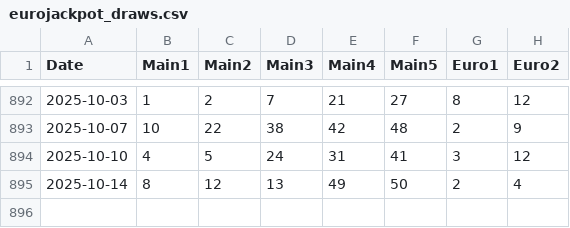
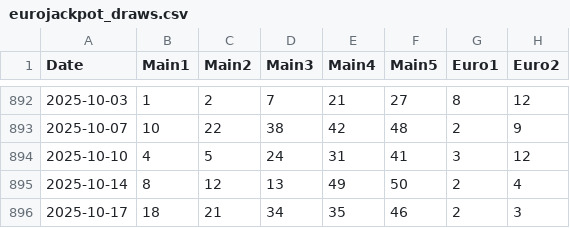
Before and after one commit to asderfvfv/eurojackpot-data, a CSV file: data/eurojackpot_draws.csv, drawn as a sheet; only a part is shown, gaps mark what is left out.

Commit message:
Update eurojackpot_draws.csv 2025-10-17

```diff
--- a/data/eurojackpot_draws.csv
+++ b/data/eurojackpot_draws.csv
@@ -895 +895,2 @@ Date,Main1,Main2,Main3,Main4,Main5,Euro1,Euro2
 2025-10-14,8,12,13,49,50,2,4
+2025-10-17,18,21,34,35,46,2,3
```
